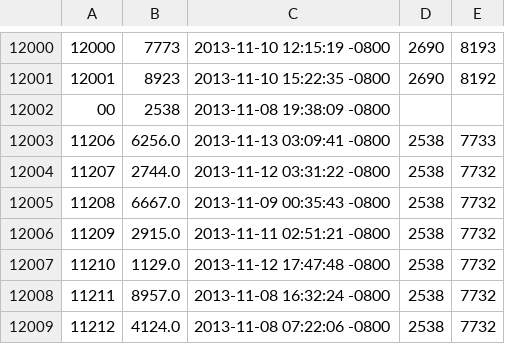
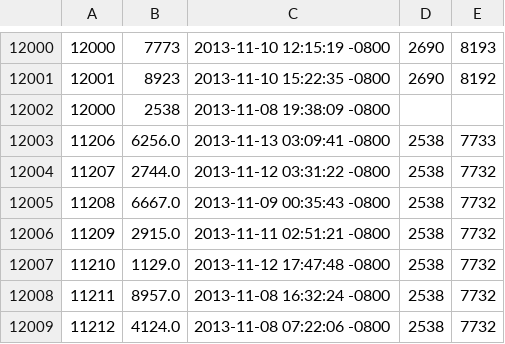
Before and after one commit to Sgtpluck/far_mar_finder, a CSV file: support/sales.csv, drawn as a sheet; only a part is shown, gaps mark what is left out.

```diff
--- a/support/sales.csv
+++ b/support/sales.csv
@@ -12001,3 +12001,3 @@
 12001,8923,2013-11-10 15:22:35 -0800,2690,8192
-00,2538,2013-11-08 19:38:09 -0800,,
+12000,2538,2013-11-08 19:38:09 -0800,,
 11206,6256.0,2013-11-13 03:09:41 -0800,2538,7733
```
Also changed, not shown: 4 other files.
